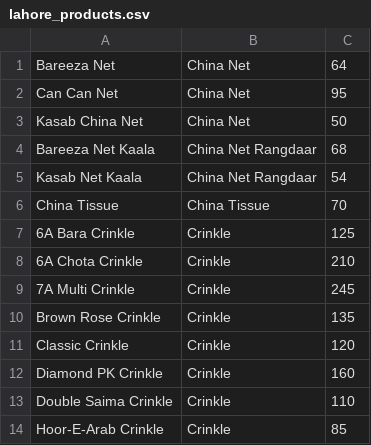
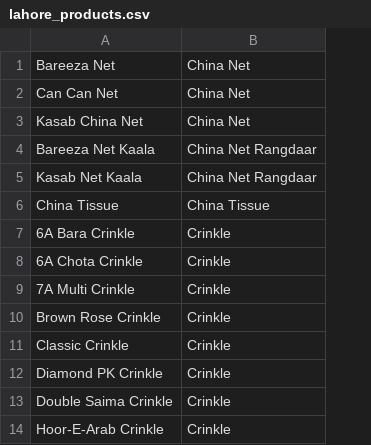
Before and after one commit to usamabinnadeem-10/easyaccounts-backend, a CSV file: essentials/management/commands/data/lahore_products.csv, drawn as a sheet; only a part is shown; the diff names each change by its address in the sheet, - before the commit and + after, or states it on an @@ line.

Commit message:
remove minimum rate from create products using csv

```diff
--- a/essentials/management/commands/data/lahore_products.csv
+++ b/essentials/management/commands/data/lahore_products.csv
-column C, rows 1-14: 64 | 95 | 50 | 68 | 54 | 70 | 125 | 210 | 245 | 135 | 120 | 160 | 110 | 85
```
Also changed, not shown: 1 other file.
